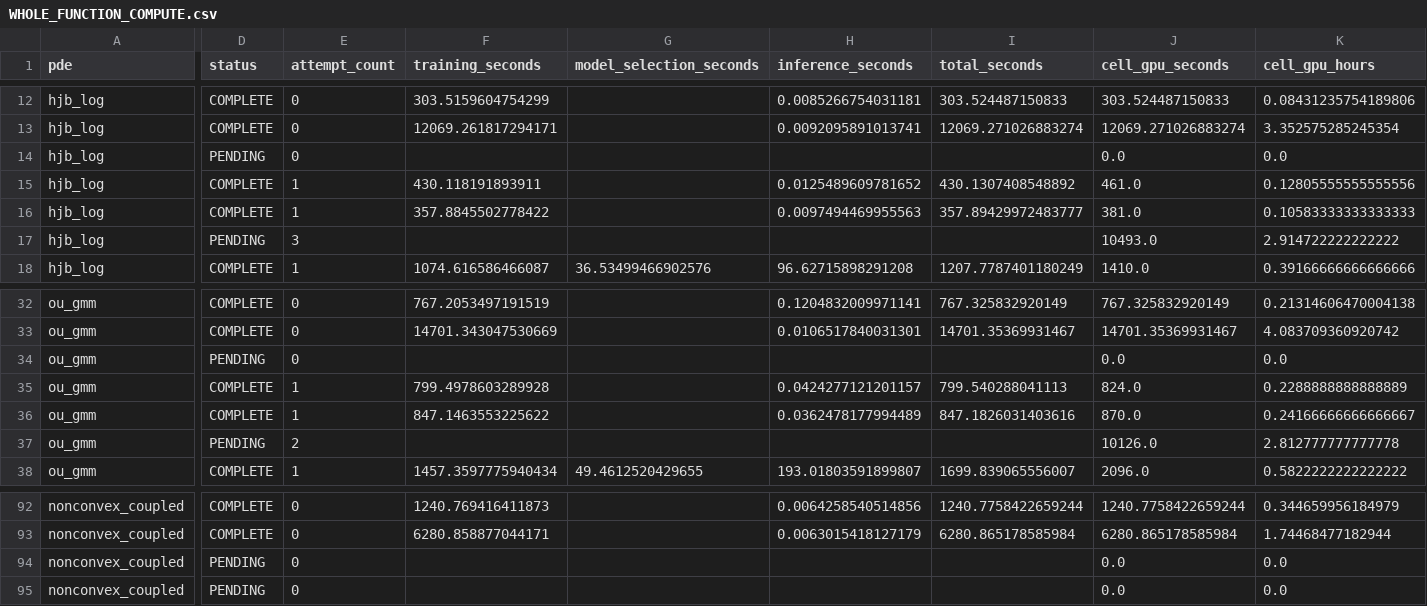
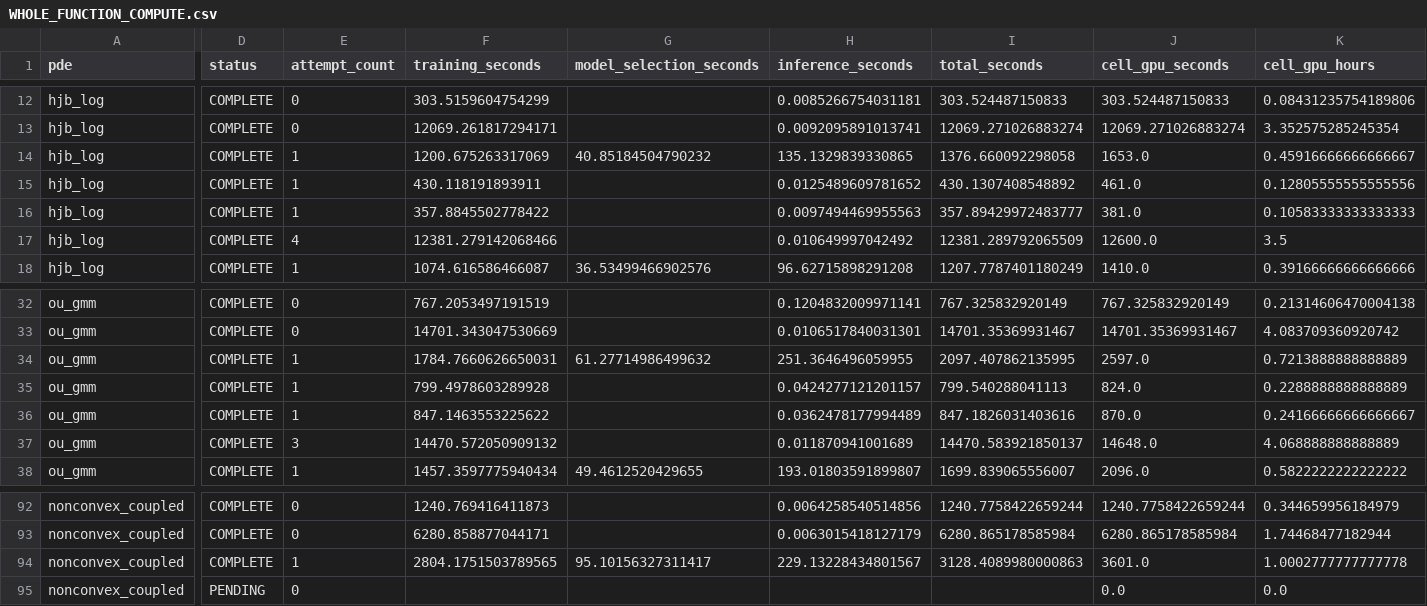
Before and after one commit to Samyep/numerical_PDE, a CSV file: invariant_region_mlp/results/tangent_actor_icml_final_suite/WHOLE_FUNCTION_COMPUTE.csv, drawn as a sheet; only a part is shown, gaps mark what is left out; the diff covers the shown part only; the diff names each change by its address in the sheet, - before the commit and + after, or states it on an @@ line.

```diff
--- a/invariant_region_mlp/results/tangent_actor_icml_final_suite/WHOLE_FUNCTION_COMPUTE.csv
+++ b/invariant_region_mlp/results/tangent_actor_icml_final_suite/WHOLE_FUNCTION_COMPUTE.csv
-D14 (status): PENDING
+D14 (status): COMPLETE
-E14 (attempt_count): 0
+E14 (attempt_count): 1
-F14 (training_seconds): (empty)
+F14 (training_seconds): 1200.675263317069
-G14 (model_selection_seconds): (empty)
+G14 (model_selection_seconds): 40.85184504790232
-H14 (inference_seconds): (empty)
+H14 (inference_seconds): 135.1329839330865
-I14 (total_seconds): (empty)
+I14 (total_seconds): 1376.660092298058
-J14 (cell_gpu_seconds): 0.0
+J14 (cell_gpu_seconds): 1653.0
-K14 (cell_gpu_hours): 0.0
+K14 (cell_gpu_hours): 0.45916666666666667
-D17 (status): PENDING
+D17 (status): COMPLETE
-E17 (attempt_count): 3
+E17 (attempt_count): 4
-F17 (training_seconds): (empty)
+F17 (training_seconds): 12381.279142068466
-H17 (inference_seconds): (empty)
+H17 (inference_seconds): 0.010649997042492
-I17 (total_seconds): (empty)
+I17 (total_seconds): 12381.289792065509
-J17 (cell_gpu_seconds): 10493.0
+J17 (cell_gpu_seconds): 12600.0
-K17 (cell_gpu_hours): 2.914722222222222
+K17 (cell_gpu_hours): 3.5
-D34 (status): PENDING
+D34 (status): COMPLETE
-E34 (attempt_count): 0
+E34 (attempt_count): 1
-F34 (training_seconds): (empty)
+F34 (training_seconds): 1784.7660626650031
-G34 (model_selection_seconds): (empty)
+G34 (model_selection_seconds): 61.27714986499632
-H34 (inference_seconds): (empty)
+H34 (inference_seconds): 251.3646496059955
-I34 (total_seconds): (empty)
+I34 (total_seconds): 2097.407862135995
-J34 (cell_gpu_seconds): 0.0
+J34 (cell_gpu_seconds): 2597.0
-K34 (cell_gpu_hours): 0.0
+K34 (cell_gpu_hours): 0.7213888888888889
-D37 (status): PENDING
+D37 (status): COMPLETE
-E37 (attempt_count): 2
+E37 (attempt_count): 3
-F37 (training_seconds): (empty)
+F37 (training_seconds): 14470.572050909132
-H37 (inference_seconds): (empty)
+H37 (inference_seconds): 0.011870941001689
-I37 (total_seconds): (empty)
+I37 (total_seconds): 14470.583921850137
-J37 (cell_gpu_seconds): 10126.0
+J37 (cell_gpu_seconds): 14648.0
-K37 (cell_gpu_hours): 2.812777777777778
+K37 (cell_gpu_hours): 4.068888888888889
-D94 (status): PENDING
+D94 (status): COMPLETE
-E94 (attempt_count): 0
+E94 (attempt_count): 1
-F94 (training_seconds): (empty)
+F94 (training_seconds): 2804.1751503789565
-G94 (model_selection_seconds): (empty)
+G94 (model_selection_seconds): 95.10156327311417
-H94 (inference_seconds): (empty)
+H94 (inference_seconds): 229.13228434801567
-I94 (total_seconds): (empty)
+I94 (total_seconds): 3128.4089980000863
-J94 (cell_gpu_seconds): 0.0
+J94 (cell_gpu_seconds): 3601.0
-K94 (cell_gpu_hours): 0.0
+K94 (cell_gpu_hours): 1.0002777777777778
```
Also changed, not shown: 46 edited cells elsewhere in this file, invariant_region_mlp/results/tangent_actor_icml_final_suite/DIMENSION_SCALING.csv, invariant_region_mlp/results/tangent_actor_icml_final_suite/WHOLE_FUNCTION_JOB_ACCOUNTING.csv, 48 other files.
